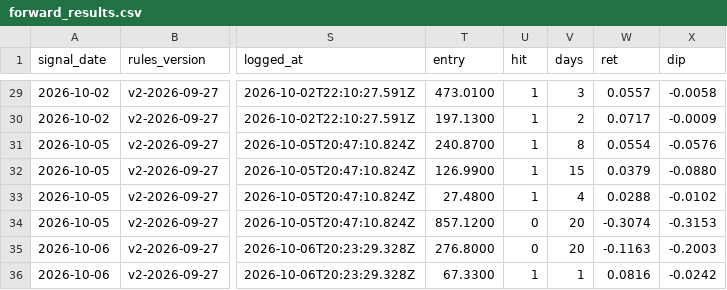
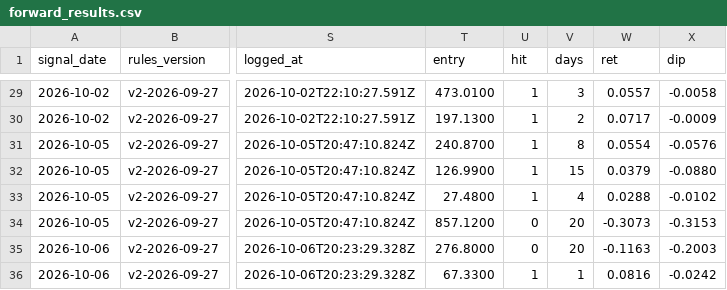
Before and after one commit to Moopheus1/Basket-Command-Centre-3, a CSV file: docs/forward_results.csv, drawn as a sheet; only a part is shown, gaps mark what is left out; the diff names each change by its address in the sheet, - before the commit and + after, or states it on an @@ line.

```diff
--- a/docs/forward_results.csv
+++ b/docs/forward_results.csv
-W34 (ret): -0.3074
+W34 (ret): -0.3073
```
Also changed, not shown: 1 other file.
